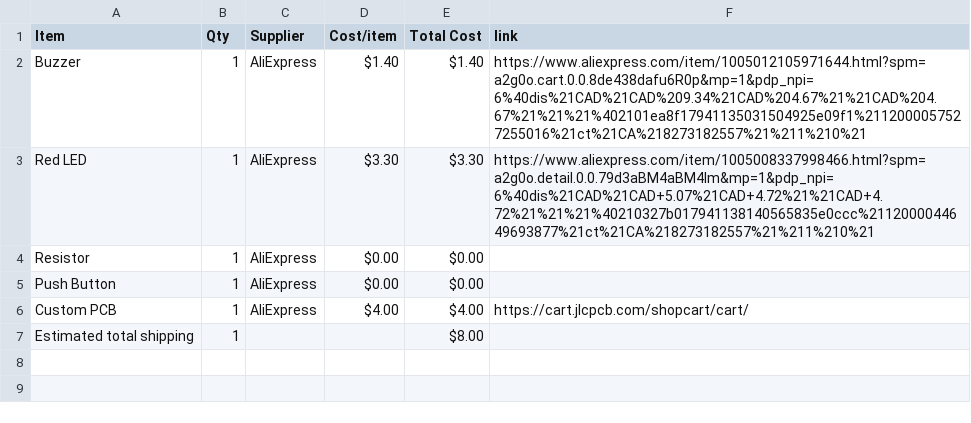
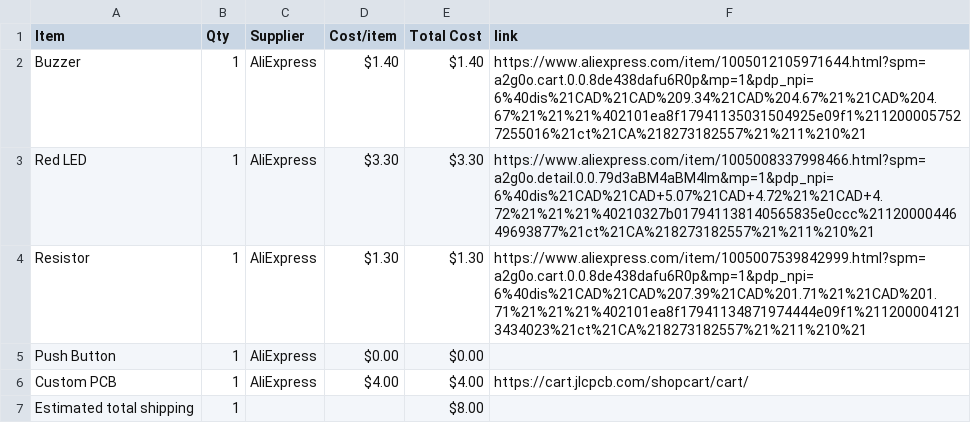
Before and after one commit to mus-star125/twinklebuzzer, a CSV file: BOM.csv, drawn as a sheet.

Commit message:
Sync twinkle buzzer from Half Life

```diff
--- a/BOM.csv
+++ b/BOM.csv
@@ -3,3 +3,3 @@ Buzzer,1,AliExpress,$1.40,$1.40,https://www.aliexpress.com/item/1005012105971644
 Red LED,1,AliExpress,$3.30,$3.30,https://www.aliexpress.com/item/1005008337998466.html?spm=a2g0o.detail.0.0.79d3aBM4aBM4Im&mp=1&pdp_npi=6%40dis%21CAD%21CAD+5.07%21CAD+4.72%21%21CAD+4.72%21%21%21%40210327b017941138140565835e0ccc%2112000044649693877%21ct%21CA%218273182557%21%211%210%21
-Resistor,1,AliExpress,$0.00,$0.00,
+Resistor,1,AliExpress,$1.30,$1.30,https://www.aliexpress.com/item/1005007539842999.html?spm=a2g0o.cart.0.0.8de438dafu6R0p&mp=1&pdp_npi=6%40dis%21CAD%21CAD%207.39%21CAD%201.71%21%21CAD%201.71%21%21%21%402101ea8f17941134871974444e09f1%2112000041213434023%21ct%21CA%218273182557%21%211%210%21
 Push Button,1,AliExpress,$0.00,$0.00,
```
